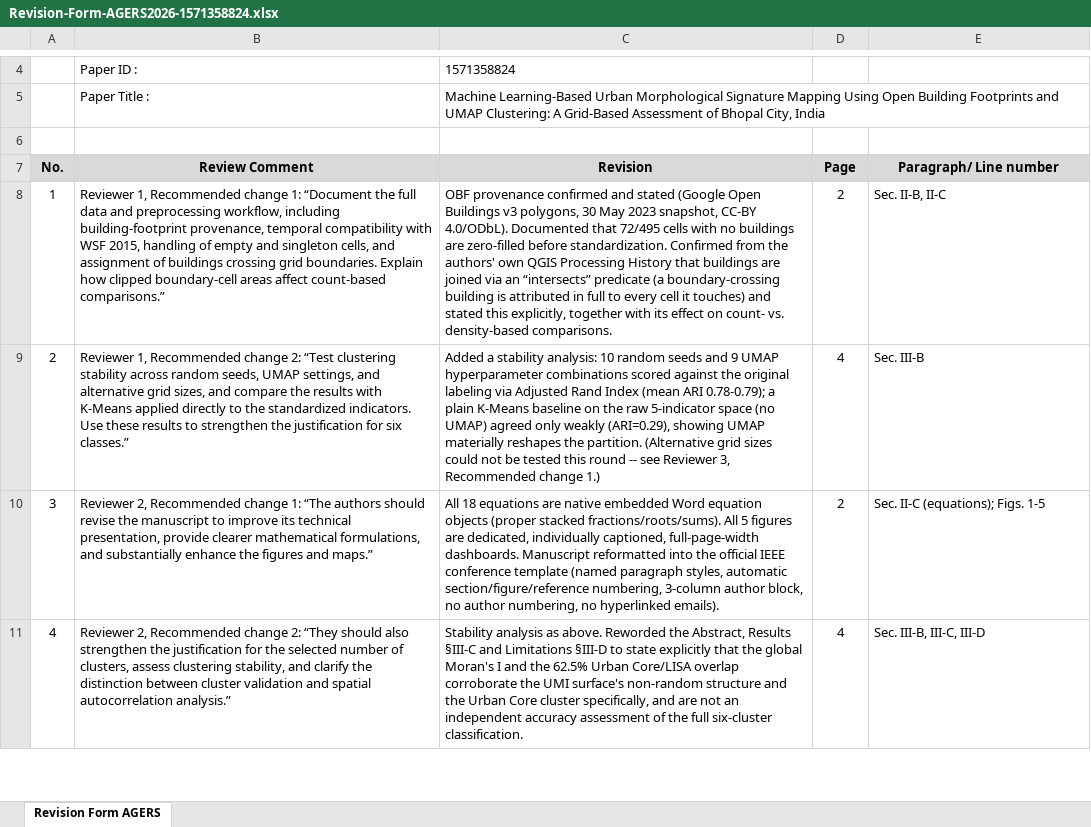
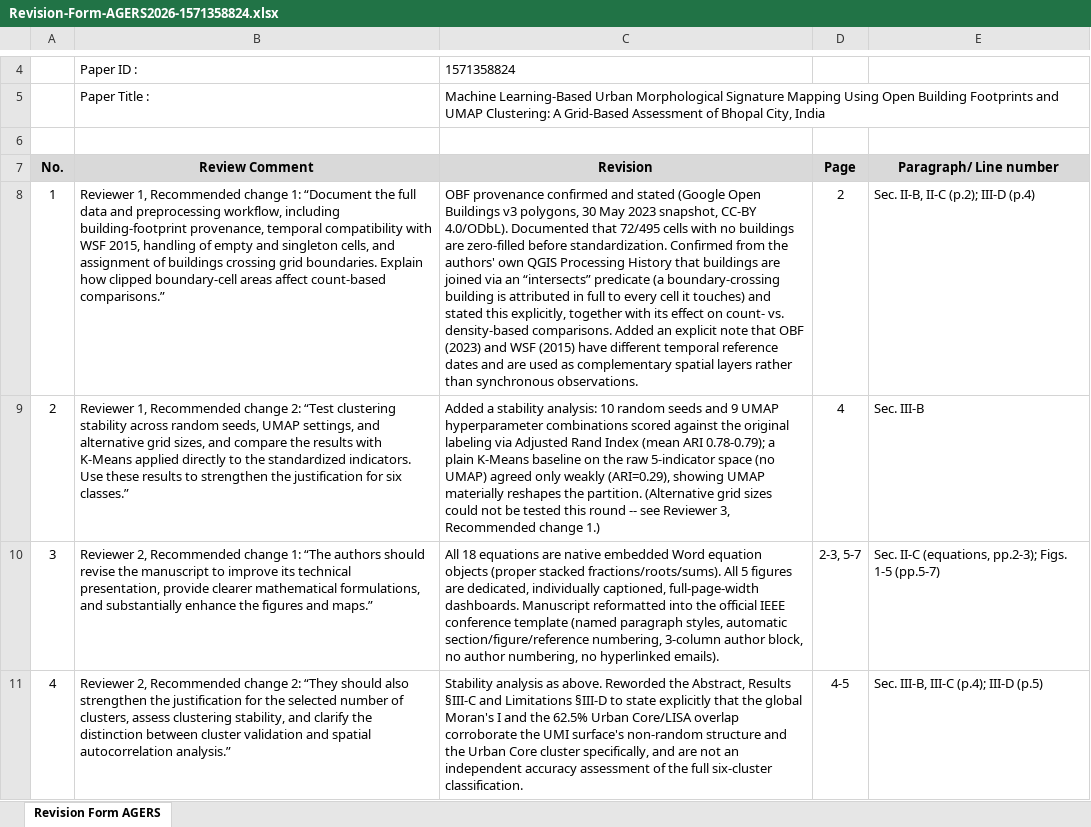
Before and after one commit to Mukul224-crius/Research-and-Academic-work, an Excel workbook: Bhopal_Urban_Morphology_UMAP/Revision-Form-AGERS2026-1571358824.xlsx, sheet Revision Form AGERS, drawn as a sheet; only a part is shown, gaps mark what is left out; values as stored, in another font and other column widths than the file's, no borders; the diff covers the shown part only; the diff names each change by its address in the sheet, - before the commit and + after, or states it on an @@ line.

```diff
--- a/Bhopal_Urban_Morphology_UMAP/Revision-Form-AGERS2026-1571358824.xlsx (sheet Revision Form AGERS)
+++ b/Bhopal_Urban_Morphology_UMAP/Revision-Form-AGERS2026-1571358824.xlsx (sheet Revision Form AGERS)
-C8 (Revision): …density-based comparisons.
+C8 (Revision): …density-based comparisons. Added an explicit note that OBF (2023) and WSF (2015) have different temporal reference dates and are used as complementary spatial layers rather than synchronous observations.
-E8 (Paragraph/ Line number): Sec. II-B, II-C
+E8 (Paragraph/ Line number): Sec. II-B, II-C (p.2); III-D (p.4)
-D10 (Page): 2
+D10 (Page): 2-3, 5-7
-E10 (Paragraph/ Line number): Sec. II-C (equations); Figs. 1-5
+E10 (Paragraph/ Line number): Sec. II-C (equations, pp.2-3); Figs. 1-5 (pp.5-7)
-D11 (Page): 4
+D11 (Page): 4-5
-E11 (Paragraph/ Line number): Sec. III-B, III-C, III-D
+E11 (Paragraph/ Line number): Sec. III-B, III-C (p.4); III-D (p.5)
```
Also changed, not shown: 3 edited cells elsewhere in this sheet, 3 other files.
